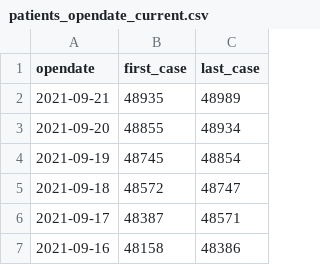
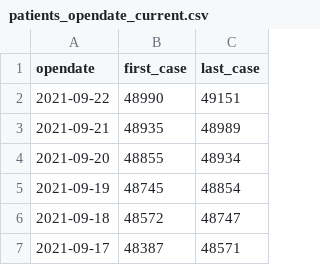
Before and after one commit to t-ube/parser-covid19-oka-summary, a CSV file: csv/patients_opendate_current.csv, drawn as a sheet; only a part is shown; the shorter side is filled out with more unchanged rows; the diff names each change by its address in the sheet, - before the commit and + after, or states it on an @@ line.

```diff
--- a/csv/patients_opendate_current.csv
+++ b/csv/patients_opendate_current.csv
+row 2: 2021-09-22 | 48990 | 49151
```
Also changed, not shown: 2 other files.
